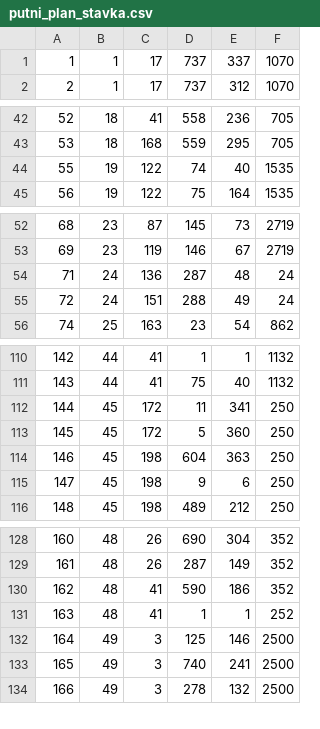
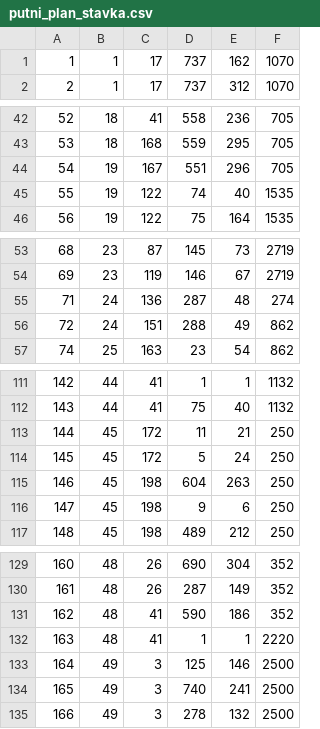
Before and after one commit to JurajSternVukotic/unipu-turisticka-agencija, a CSV file: data/putni_plan_stavka.csv, drawn as a sheet; only a part is shown, gaps mark what is left out.

```diff
--- a/data/putni_plan_stavka.csv
+++ b/data/putni_plan_stavka.csv
@@ -1,2 +1,2 @@
-1, 1, 17, 737, 337, 1070
+1, 1, 17, 737, 162, 1070
 2, 1, 17, 737, 312, 1070
@@ -43,2 +43,3 @@
 53, 18, 168, 559, 295, 705
+54, 19, 167, 551, 296, 705
 55, 19, 122, 74, 40, 1535
@@ -53,4 +54,4 @@
 69, 23, 119, 146, 67, 2719
-71, 24, 136, 287, 48, 24
-72, 24, 151, 288, 49, 24
+71, 24, 136, 287, 48, 274
+72, 24, 151, 288, 49, 862
 74, 25, 163, 23, 54, 862
@@ -111,5 +112,5 @@
 143, 44, 41, 75, 40, 1132
-144, 45, 172, 11, 341, 250
-145, 45, 172, 5, 360, 250
-146, 45, 198, 604, 363, 250
+144, 45, 172, 11, 21, 250
+145, 45, 172, 5, 24, 250
+146, 45, 198, 604, 263, 250
 147, 45, 198, 9, 6, 250
@@ -130,3 +131,3 @@
 162, 48, 41, 590, 186, 352
-163, 48, 41, 1, 1, 252
+163, 48, 41, 1, 1, 2220
 164, 49, 3, 125, 146, 2500
```
Also changed, not shown: 3 other files.
